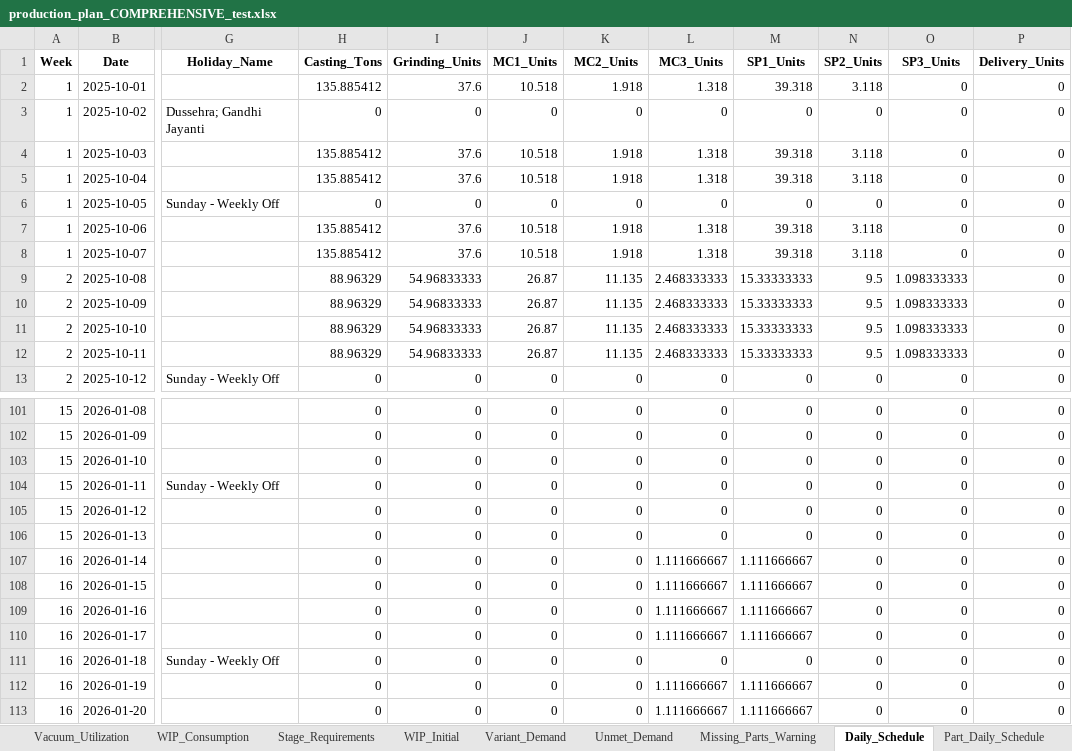
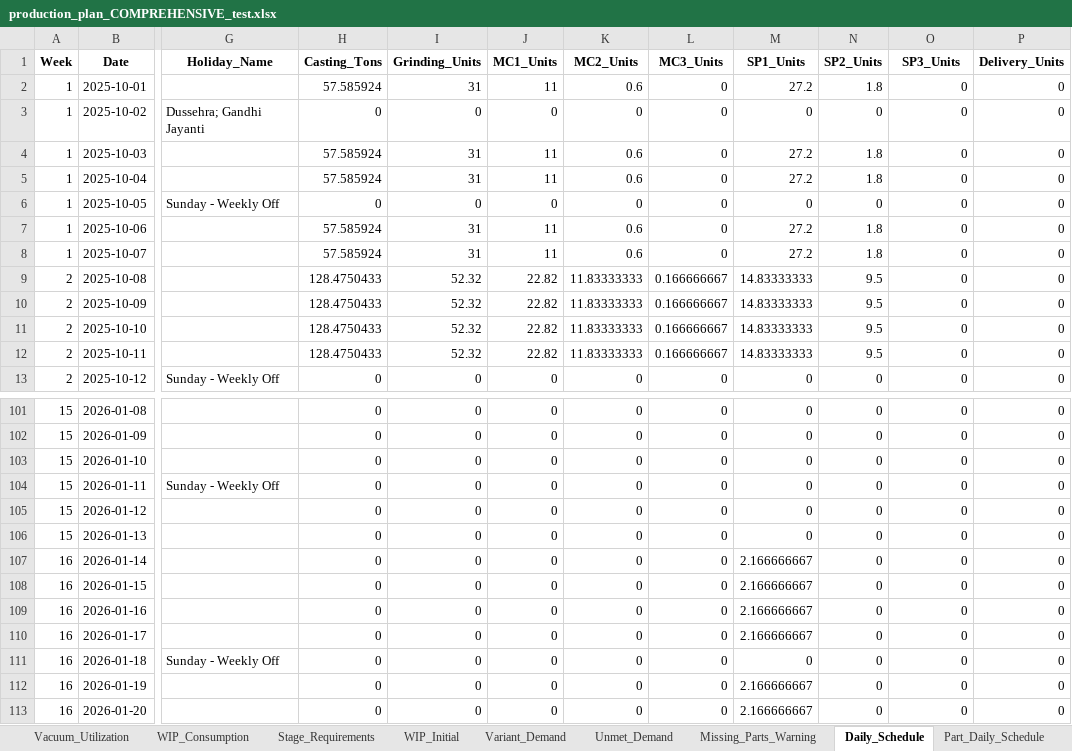
Before and after one commit to Monishkumarvr/PP-C, an Excel workbook: production_plan_COMPREHENSIVE_test.xlsx, sheet Daily_Schedule, drawn as a sheet; only a part is shown, gaps mark what is left out; values as stored, in another font and other column widths than the file's, no borders; the diff covers the shown part only; the diff names each change by its address in the sheet, - before the commit and + after, or states it on an @@ line.

```diff
--- a/production_plan_COMPREHENSIVE_test.xlsx (sheet Daily_Schedule)
+++ b/production_plan_COMPREHENSIVE_test.xlsx (sheet Daily_Schedule)
-H2 (Casting_Tons): 135.885412
+H2 (Casting_Tons): 57.585924
-I2 (Grinding_Units): 37.6
+I2 (Grinding_Units): 31
-J2 (MC1_Units): 10.518
+J2 (MC1_Units): 11
-K2 (MC2_Units): 1.918
+K2 (MC2_Units): 0.6
-L2 (MC3_Units): 1.318
+L2 (MC3_Units): 0
-M2 (SP1_Units): 39.318
+M2 (SP1_Units): 27.2
-N2 (SP2_Units): 3.118
+N2 (SP2_Units): 1.8
-H4:H5 (Casting_Tons): 135.885412
+H4:H5 (Casting_Tons): 57.585924
-I4:I5 (Grinding_Units): 37.6
+I4:I5 (Grinding_Units): 31
-J4:J5 (MC1_Units): 10.518
+J4:J5 (MC1_Units): 11
-K4:K5 (MC2_Units): 1.918
+K4:K5 (MC2_Units): 0.6
-L4:L5 (MC3_Units): 1.318
+L4:L5 (MC3_Units): 0
-M4:M5 (SP1_Units): 39.318
+M4:M5 (SP1_Units): 27.2
-N4:N5 (SP2_Units): 3.118
+N4:N5 (SP2_Units): 1.8
-H7:H8 (Casting_Tons): 135.885412
+H7:H8 (Casting_Tons): 57.585924
-I7:I8 (Grinding_Units): 37.6
+I7:I8 (Grinding_Units): 31
-J7:J8 (MC1_Units): 10.518
+J7:J8 (MC1_Units): 11
-K7:K8 (MC2_Units): 1.918
+K7:K8 (MC2_Units): 0.6
-L7:L8 (MC3_Units): 1.318
+L7:L8 (MC3_Units): 0
-M7:M8 (SP1_Units): 39.318
+M7:M8 (SP1_Units): 27.2
-N7:N8 (SP2_Units): 3.118
+N7:N8 (SP2_Units): 1.8
-H9:H12 (Casting_Tons): 88.96329
+H9:H12 (Casting_Tons): 128.4750433
-I9:I12 (Grinding_Units): 54.96833333
+I9:I12 (Grinding_Units): 52.32
-J9:J12 (MC1_Units): 26.87
+J9:J12 (MC1_Units): 22.82
-K9:K12 (MC2_Units): 11.135
+K9:K12 (MC2_Units): 11.83333333
-L9:L12 (MC3_Units): 2.468333333
+L9:L12 (MC3_Units): 0.166666667
-M9:M12 (SP1_Units): 15.33333333
+M9:M12 (SP1_Units): 14.83333333
-O9:O12 (SP3_Units): 1.098333333
+O9:O12 (SP3_Units): 0
-L107:L110 (MC3_Units): 1.111666667
+L107:L110 (MC3_Units): 0
-M107:M110 (SP1_Units): 1.111666667
+M107:M110 (SP1_Units): 2.166666667
-L112:L113 (MC3_Units): 1.111666667
+L112:L113 (MC3_Units): 0
-M112:M113 (SP1_Units): 1.111666667
+M112:M113 (SP1_Units): 2.166666667
```
Also changed, not shown: 477 edited cells elsewhere in this sheet, sheet Part_Daily_Schedule, sheet Shipment_Allocation, sheet Order_Fulfillment, sheet Flow_Analysis, sheet Casting, sheet Grinding, 15 more sheets, 1 other file.
